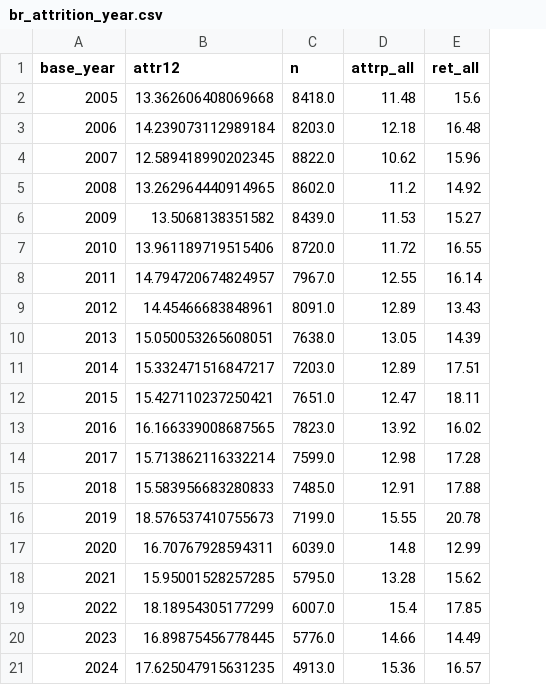
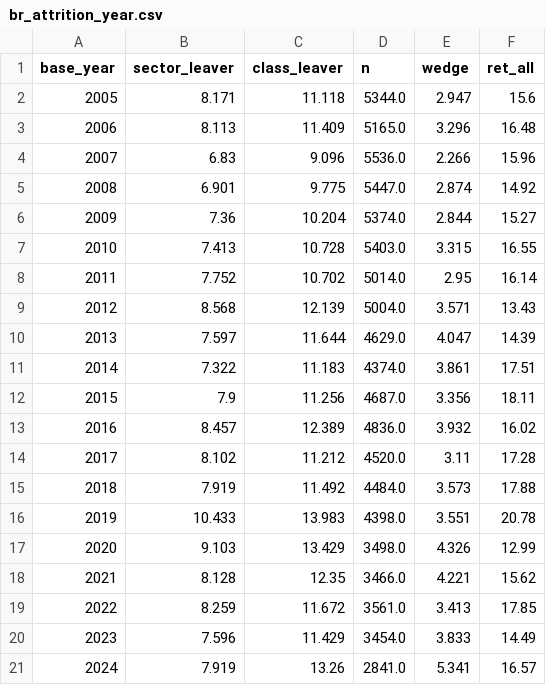
Before and after one commit to jedr1-ship-it/Alternative-Pathways----Quant, a CSV file: outputs/br_attrition_year.csv, drawn as a sheet; removed rows and columns are numbered as before the commit, all else as after; the diff names each change by its address in the sheet, - before the commit and + after, or states it on an @@ line.

```diff
--- a/outputs/br_attrition_year.csv
+++ b/outputs/br_attrition_year.csv
-column B (attr12), rows 2-21: 13.362606408069668 | 14.239073112989184 | 12.589418990202345 | 13.262964440914965 | 13.5068138351582 | 13.961189719515406 | 14.794720674824957 | 14.45466683848961 | 15.050053265608051 | 15.332471516847217 | 15.427110237250421 | 16.166339008687565 | 15.713862116332214 | 15.583956683280833 | 18.576537410755673 | 16.70767928594311 | 15.95001528257285 | 18.18954305177299 | 16.89875456778445 | 17.625047915631235
+column B (sector_leaver), rows 2-21: 8.171 | 8.113 | 6.83 | 6.901 | 7.36 | 7.413 | 7.752 | 8.568 | 7.597 | 7.322 | 7.9 | 8.457 | 8.102 | 7.919 | 10.433 | 9.103 | 8.128 | 8.259 | 7.596 | 7.919
+column C (class_leaver), rows 2-21: 11.118 | 11.409 | 9.096 | 9.775 | 10.204 | 10.728 | 10.702 | 12.139 | 11.644 | 11.183 | 11.256 | 12.389 | 11.212 | 11.492 | 13.983 | 13.429 | 12.35 | 11.672 | 11.429 | 13.26
-column D (attrp_all), rows 2-21: 11.48 | 12.18 | 10.62 | 11.2 | 11.53 | 11.72 | 12.55 | 12.89 | 13.05 | 12.89 | 12.47 | 13.92 | 12.98 | 12.91 | 15.55 | 14.8 | 13.28 | 15.4 | 14.66 | 15.36
+column E (wedge), rows 2-21: 2.947 | 3.296 | 2.266 | 2.874 | 2.844 | 3.315 | 2.95 | 3.571 | 4.047 | 3.861 | 3.356 | 3.932 | 3.11 | 3.573 | 3.551 | 4.326 | 4.221 | 3.413 | 3.833 | 5.341
-D2 (n): 8418.0
+D2 (n): 5344.0
-D3 (n): 8203.0
+D3 (n): 5165.0
-D4 (n): 8822.0
+D4 (n): 5536.0
-D5 (n): 8602.0
+D5 (n): 5447.0
-D6 (n): 8439.0
+D6 (n): 5374.0
-D7 (n): 8720.0
+D7 (n): 5403.0
-D8 (n): 7967.0
+D8 (n): 5014.0
-D9 (n): 8091.0
+D9 (n): 5004.0
-D10 (n): 7638.0
+D10 (n): 4629.0
-D11 (n): 7203.0
+D11 (n): 4374.0
-D12 (n): 7651.0
+D12 (n): 4687.0
-D13 (n): 7823.0
+D13 (n): 4836.0
-D14 (n): 7599.0
+D14 (n): 4520.0
-D15 (n): 7485.0
+D15 (n): 4484.0
-D16 (n): 7199.0
+D16 (n): 4398.0
-D17 (n): 6039.0
+D17 (n): 3498.0
-D18 (n): 5795.0
+D18 (n): 3466.0
-D19 (n): 6007.0
+D19 (n): 3561.0
-D20 (n): 5776.0
+D20 (n): 3454.0
-D21 (n): 4913.0
+D21 (n): 2841.0
```
Also changed, not shown: outputs/br_attrition_age.csv, outputs/br_market.csv, 8 other files.
